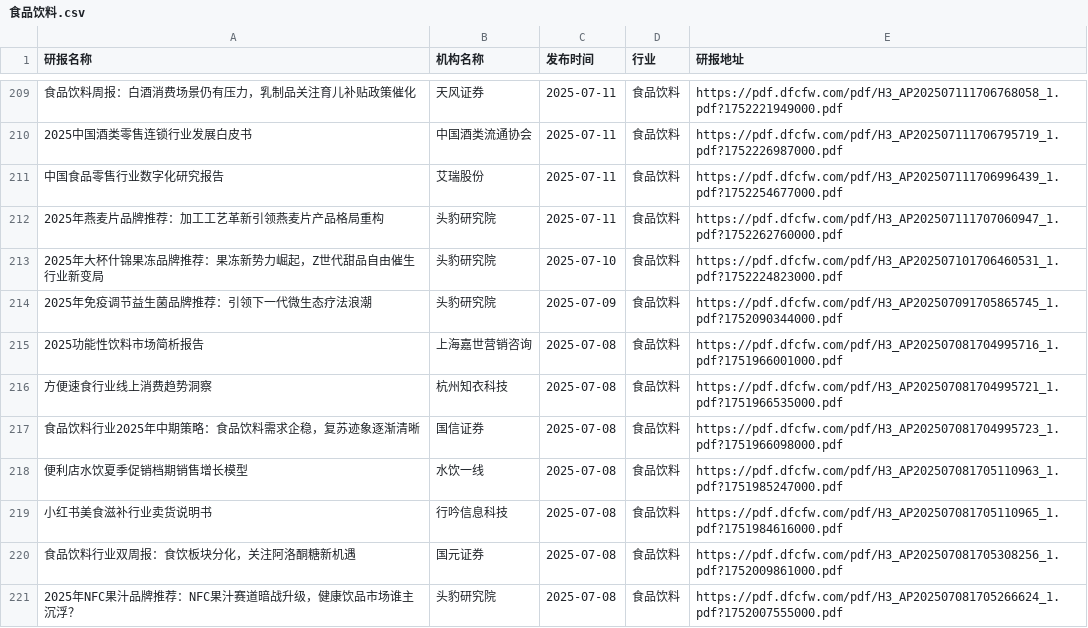
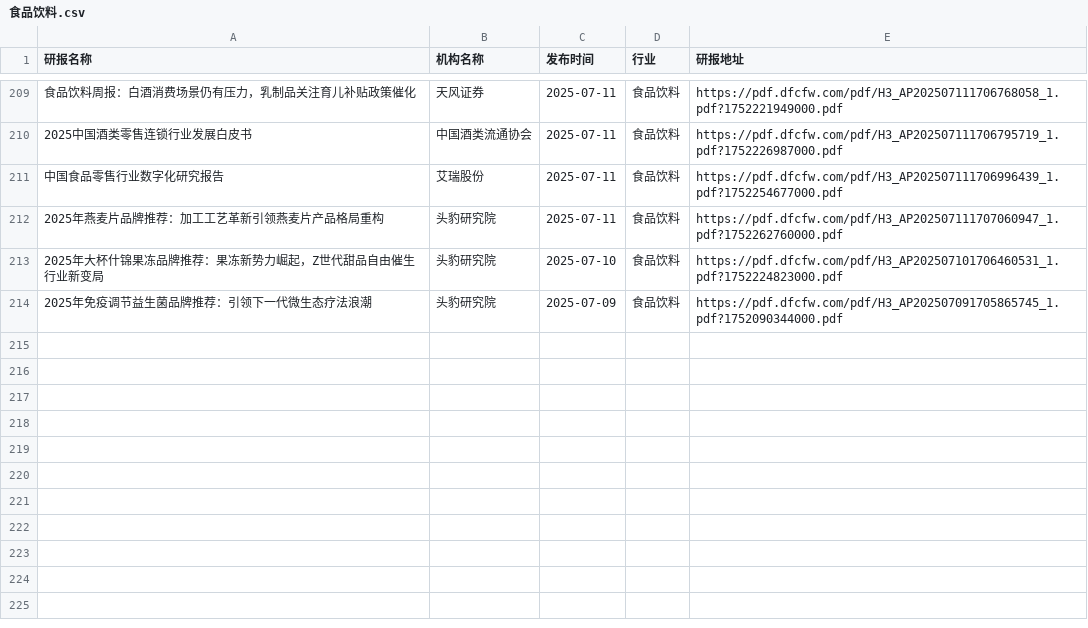
Before and after one commit to manymore13/report, a CSV file: eastmoney/食品饮料.csv, drawn as a sheet; only a part is shown, gaps mark what is left out; the diff names each change by its address in the sheet, - before the commit and + after, or states it on an @@ line.

```diff
--- a/eastmoney/食品饮料.csv
+++ b/eastmoney/食品饮料.csv
-row 215: 2025功能性饮料市场简析报告 | 上海嘉世营销咨询 | 2025-07-08 | 食品饮料 | https://pdf.dfcfw.com/pdf/H3_AP202507081704995716_1.pdf?1751966001000.pdf
-row 216: 方便速食行业线上消费趋势洞察 | 杭州知衣科技 | 2025-07-08 | 食品饮料 | https://pdf.dfcfw.com/pdf/H3_AP202507081704995721_1.pdf?1751966535000.pdf
-row 217: 食品饮料行业2025年中期策略：食品饮料需求企稳，复苏迹象逐渐清晰 | 国信证券 | 2025-07-08 | 食品饮料 | https://pdf.dfcfw.com/pdf/H3_AP202507081704995723_1.pdf?1751966098000.pdf
-row 218: 便利店水饮夏季促销档期销售增长模型 | 水饮一线 | 2025-07-08 | 食品饮料 | https://pdf.dfcfw.com/pdf/H3_AP202507081705110963_1.pdf?1751985247000.pdf
-row 219: 小红书美食滋补行业卖货说明书 | 行吟信息科技 | 2025-07-08 | 食品饮料 | https://pdf.dfcfw.com/pdf/H3_AP202507081705110965_1.pdf?1751984616000.pdf
-row 220: 食品饮料行业双周报：食饮板块分化，关注阿洛酮糖新机遇 | 国元证券 | 2025-07-08 | 食品饮料 | https://pdf.dfcfw.com/pdf/H3_AP202507081705308256_1.pdf?1752009861000.pdf
-row 221: 2025年NFC果汁品牌推荐：NFC果汁赛道暗战升级，健康饮品市场谁主沉浮？ | 头豹研究院 | 2025-07-08 | 食品饮料 | https://pdf.dfcfw.com/pdf/H3_AP202507081705266624_1.pdf?1752007555000.pdf
```
Also changed, not shown: eastmoney/农牧饲渔.csv, eastmoney/化学制药.csv, 54 other files.
